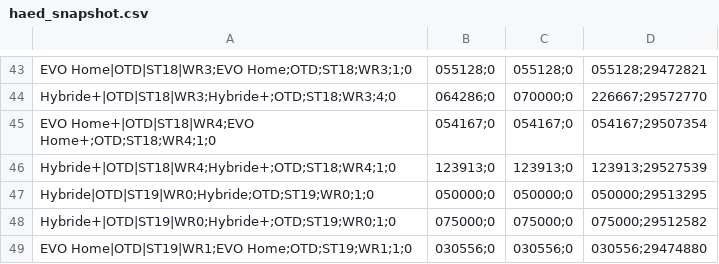
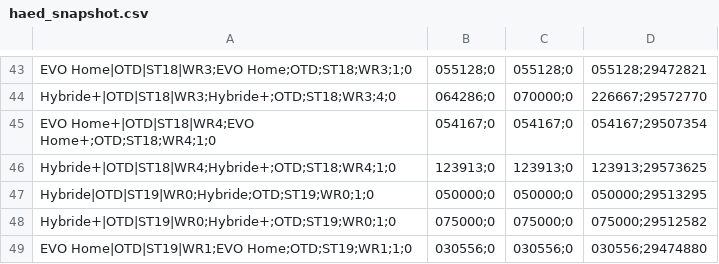
Before and after one commit to Jovanand/SHE-Learning-Uploads, a CSV file: haed_snapshot.csv, drawn as a sheet; only a part is shown, gaps mark what is left out.

Commit message:
CSV snapshot @ 2026-03-28T07:05:52.429Z

```diff
--- a/haed_snapshot.csv
+++ b/haed_snapshot.csv
@@ -45,3 +45,3 @@ Hybride+|OTD|ST18|WR3;Hybride+;OTD;ST18;WR3;4;0,064286;0,070000;0,226667;2957277
 EVO Home+|OTD|ST18|WR4;EVO Home+;OTD;ST18;WR4;1;0,054167;0,054167;0,054167;29507354
-Hybride+|OTD|ST18|WR4;Hybride+;OTD;ST18;WR4;1;0,123913;0,123913;0,123913;29527539
+Hybride+|OTD|ST18|WR4;Hybride+;OTD;ST18;WR4;1;0,123913;0,123913;0,123913;29573625
 Hybride|OTD|ST19|WR0;Hybride;OTD;ST19;WR0;1;0,050000;0,050000;0,050000;29513295
```
